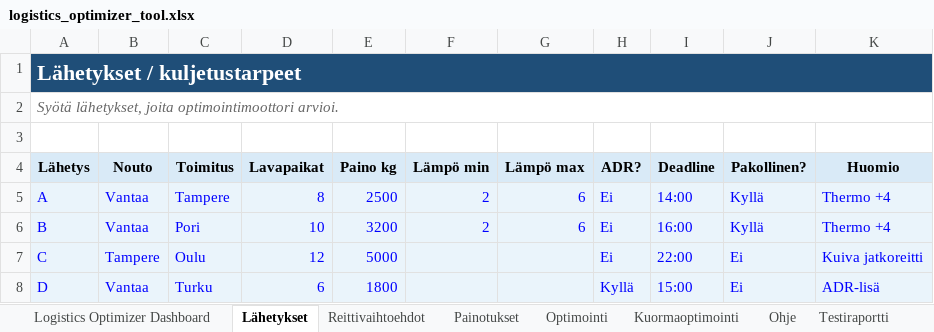
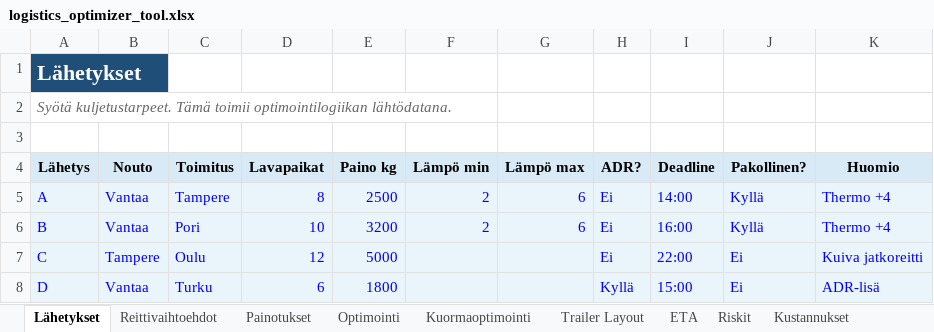
Before and after one commit to Vode72/logistics-optimizer-tool, an Excel workbook: logistics_optimizer/logistics_optimizer_tool.xlsx, sheet Lähetykset, drawn as a sheet; values as stored, in another font and other column widths than the file's, no borders; table styles not drawn; the diff names each change by its address in the sheet, - before the commit and + after, or states it on an @@ line.

```diff
--- a/logistics_optimizer/logistics_optimizer_tool.xlsx (sheet Lähetykset)
+++ b/logistics_optimizer/logistics_optimizer_tool.xlsx (sheet Lähetykset)
-sheet tab: Logistics Optimizer Dashboard
+sheet tab: ETA
+sheet tab: Riskit
-A1 (Lähetys): Lähetykset / kuljetustarpeet
+A1 (Lähetys): Lähetykset
-A1:K1 merged
-A2 (Lähetys): Syötä lähetykset, joita optimointimoottori arvioi.
+A2 (Lähetys): Syötä kuljetustarpeet. Tämä toimii optimointilogiikan lähtödatana.
-A2:K2 merged
```
Also changed, not shown: sheet Power BI Data, sheet Kustannukset, sheet Testiraportti, sheet Dashboard, sheet Trailer Layout, sheet Ohje, 5 more sheets, other sheet tabs, formulas that keep their value, charts or pictures, 1 other file.
